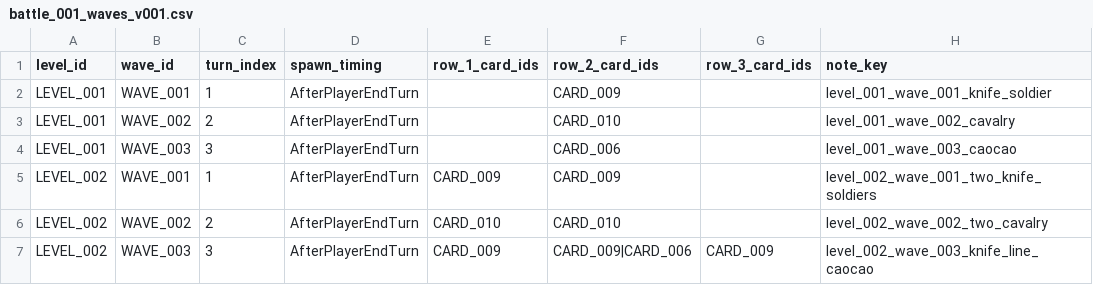
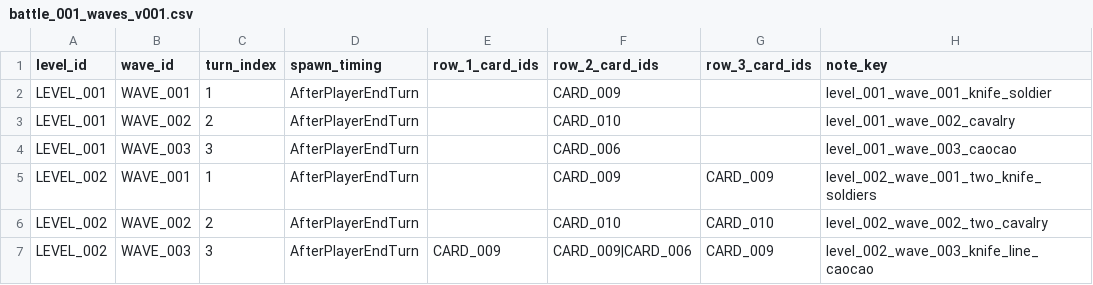
Before and after one commit to noctiseed/UnifyCountry, a CSV file: Assets/_Project/Configs/Waves/battle_001_waves_v001.csv, drawn as a sheet.

```diff
--- a/Assets/_Project/Configs/Waves/battle_001_waves_v001.csv
+++ b/Assets/_Project/Configs/Waves/battle_001_waves_v001.csv
@@ -4,4 +4,4 @@ LEVEL_001,WAVE_002,2,AfterPlayerEndTurn,,CARD_010,,level_001_wave_002_cavalry
 LEVEL_001,WAVE_003,3,AfterPlayerEndTurn,,CARD_006,,level_001_wave_003_caocao
-LEVEL_002,WAVE_001,1,AfterPlayerEndTurn,CARD_009,CARD_009,,level_002_wave_001_two_knife_soldiers
-LEVEL_002,WAVE_002,2,AfterPlayerEndTurn,CARD_010,CARD_010,,level_002_wave_002_two_cavalry
+LEVEL_002,WAVE_001,1,AfterPlayerEndTurn,,CARD_009,CARD_009,level_002_wave_001_two_knife_soldiers
+LEVEL_002,WAVE_002,2,AfterPlayerEndTurn,,CARD_010,CARD_010,level_002_wave_002_two_cavalry
 LEVEL_002,WAVE_003,3,AfterPlayerEndTurn,CARD_009,CARD_009|CARD_006,CARD_009,level_002_wave_003_knife_line_caocao
```
Also changed, not shown: 30 other files.
